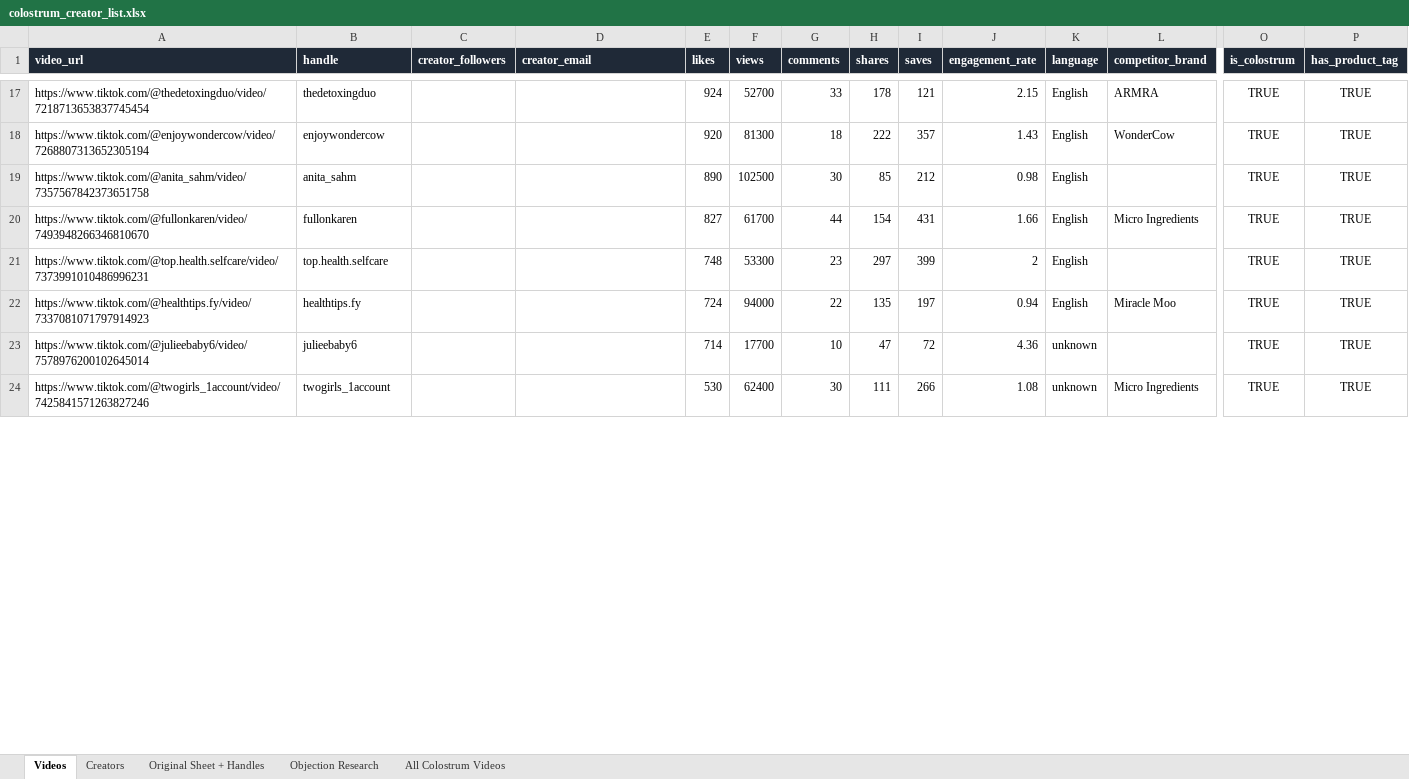
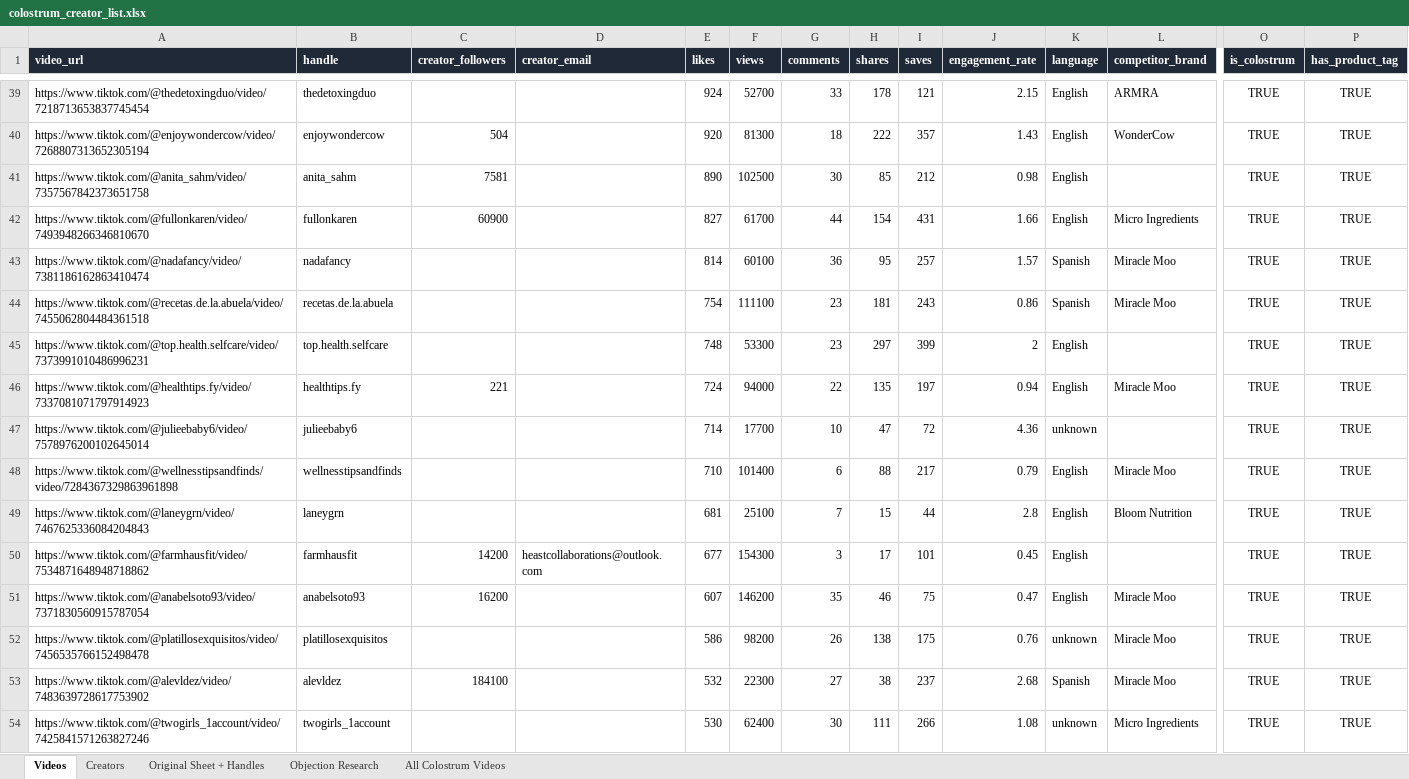
Before and after one commit to adamfolqs/Repo, an Excel workbook: data/output/colostrum_creator_list.xlsx, sheet Videos, drawn as a sheet; only a part is shown, gaps mark what is left out; values as stored, in another font and other column widths than the file's, no borders; addresses are those after the commit; rows hold the shown columns only; the diff covers the shown part only; the diff names each change by its address in the sheet, - before the commit and + after, or states it on an @@ line.

```diff
--- a/data/output/colostrum_creator_list.xlsx (sheet Videos)
+++ b/data/output/colostrum_creator_list.xlsx (sheet Videos)
-C40 (creator_followers): (empty)
+C40 (creator_followers): 504
-C41 (creator_followers): (empty)
+C41 (creator_followers): 7581
-C42 (creator_followers): (empty)
+C42 (creator_followers): 60900
+row 43: https://www.tiktok.com/@nadafancy/video/7381186162863410474 | nadafancy |  |  | 814 | 60100 | 36 | 95 | 257 | 1.57 | Spanish | Miracle Moo | TRUE | TRUE
+row 44: https://www.tiktok.com/@recetas.de.la.abuela/video/7455062804484361518 | recetas.de.la.abuela |  |  | 754 | 111100 | 23 | 181 | 243 | 0.86 | Spanish | Miracle Moo | TRUE | TRUE
-C46 (creator_followers): (empty)
+C46 (creator_followers): 221
+row 48: https://www.tiktok.com/@wellnesstipsandfinds/video/7284367329863961898 | wellnesstipsandfinds |  |  | 710 | 101400 | 6 | 88 | 217 | 0.79 | English | Miracle Moo | TRUE | TRUE
+row 49: https://www.tiktok.com/@laneygrn/video/7467625336084204843 | laneygrn |  |  | 681 | 25100 | 7 | 15 | 44 | 2.8 | English | Bloom Nutrition | TRUE | TRUE
+row 50: https://www.tiktok.com/@farmhausfit/video/7534871648948718862 | farmhausfit | 14200 | heastcollaborations@outlook.com | 677 | 154300 | 3 | 17 | 101 | 0.45 | English |  | TRUE | TRUE
+row 51: https://www.tiktok.com/@anabelsoto93/video/7371830560915787054 | anabelsoto93 | 16200 |  | 607 | 146200 | 35 | 46 | 75 | 0.47 | English | Miracle Moo | TRUE | TRUE
+row 52: https://www.tiktok.com/@platillosexquisitos/video/7456535766152498478 | platillosexquisitos |  |  | 586 | 98200 | 26 | 138 | 175 | 0.76 | unknown | Miracle Moo | TRUE | TRUE
+row 53: https://www.tiktok.com/@alevldez/video/7483639728617753902 | alevldez | 184100 |  | 532 | 22300 | 27 | 38 | 237 | 2.68 | Spanish | Miracle Moo | TRUE | TRUE
```
Also changed, not shown: 57 added rows and 25 edited cells elsewhere in this sheet, sheet All Colostrum Videos, sheet Creators, sheet Objection Research, sheet Original Sheet + Handles, 4 other files.
